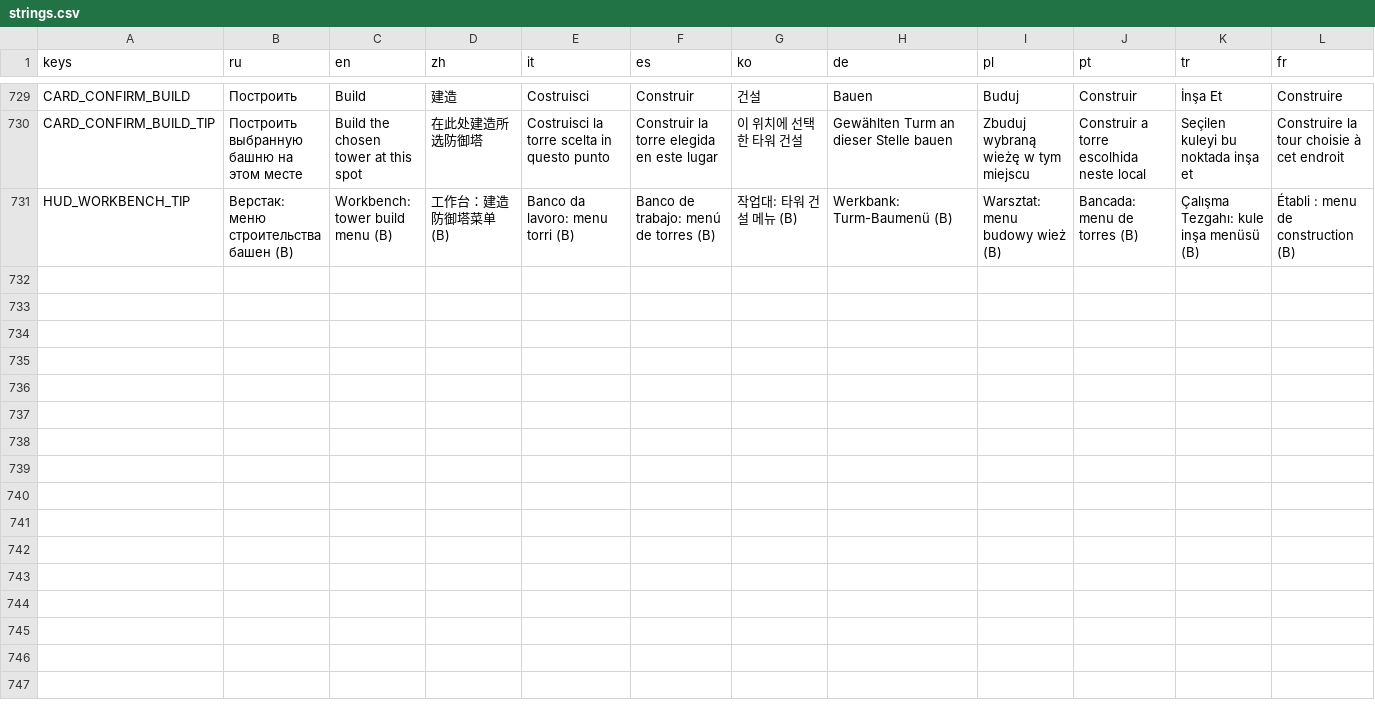
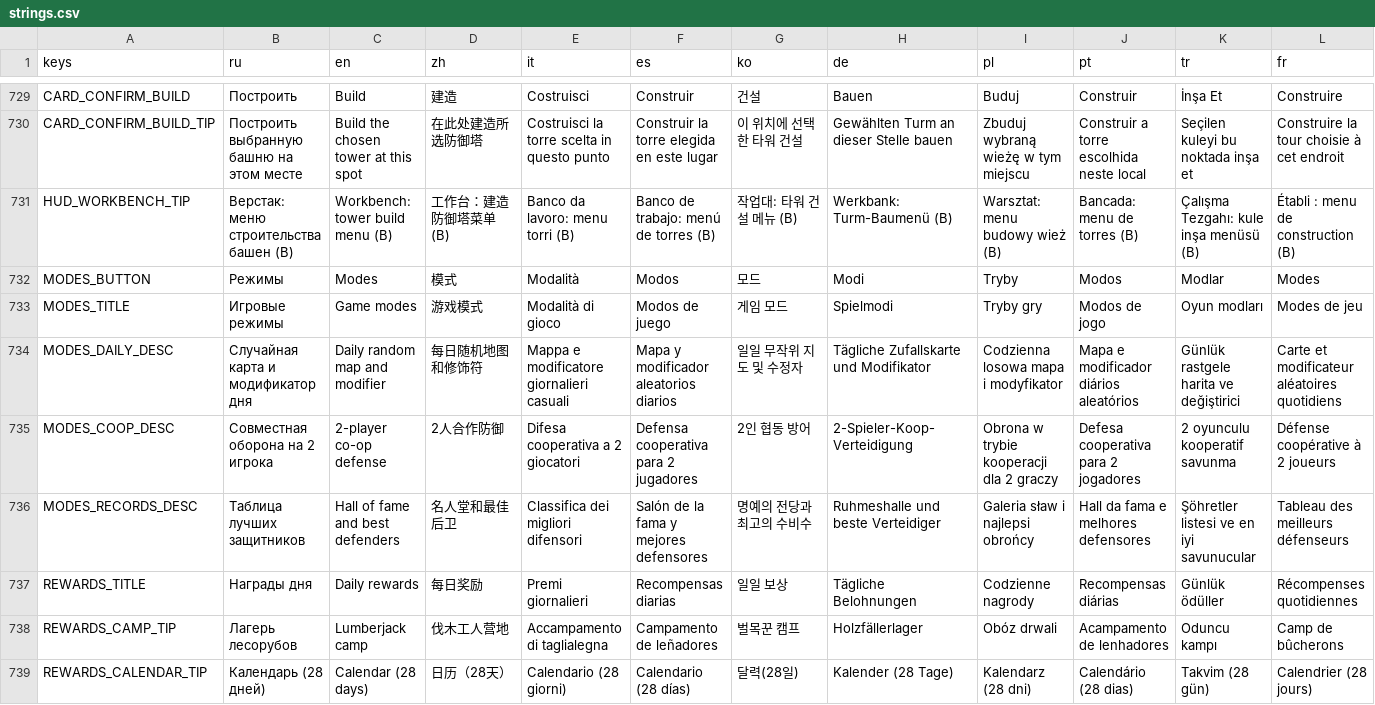
Before and after one commit to glebanya13/tinyguard, a CSV file: translations/strings.csv, drawn as a sheet; only a part is shown, gaps mark what is left out; rows hold the shown columns only; the diff names each change by its address in the sheet, - before the commit and + after, or states it on an @@ line.

```diff
--- a/translations/strings.csv
+++ b/translations/strings.csv
+row 732: MODES_BUTTON | Режимы | Modes | 模式 | Modalità | Modos | 모드 | Modi | Tryby | Modos | Modlar | Modes
+row 733: MODES_TITLE | Игровые режимы | Game modes | 游戏模式 | Modalità di gioco | Modos de juego | 게임 모드 | Spielmodi | Tryby gry | Modos de jogo | Oyun modları | Modes de jeu
+row 734: MODES_DAILY_DESC | Случайная карта и модификатор дня | Daily random map and modifier | 每日随机地图和修饰符 | Mappa e modificatore giornalieri casuali | Mapa y modificador aleatorios diarios | 일일 무작위 지도 및 수정자 | Tägliche Zufallskarte und Modifikator | Codzienna losowa mapa i modyfikator | Mapa e modificador diários aleatórios | Günlük rastgele harita ve değiştirici | Carte et modificateur aléatoires quotidiens
+row 735: MODES_COOP_DESC | Совместная оборона на 2 игрока | 2-player co-op defense | 2人合作防御 | Difesa cooperativa a 2 giocatori | Defensa cooperativa para 2 jugadores | 2인 협동 방어 | 2-Spieler-Koop-Verteidigung | Obrona w trybie kooperacji dla 2 graczy | Defesa cooperativa para 2 jogadores | 2 oyunculu kooperatif savunma | Défense coopérative à 2 joueurs
+row 736: MODES_RECORDS_DESC | Таблица лучших защитников | Hall of fame and best defenders | 名人堂和最佳后卫 | Classifica dei migliori difensori | Salón de la fama y mejores defensores | 명예의 전당과 최고의 수비수 | Ruhmeshalle und beste Verteidiger | Galeria sław i najlepsi obrońcy | Hall da fama e melhores defensores | Şöhretler listesi ve en iyi savunucular | Tableau des meilleurs défenseurs
+row 737: REWARDS_TITLE | Награды дня | Daily rewards | 每日奖励 | Premi giornalieri | Recompensas diarias | 일일 보상 | Tägliche Belohnungen | Codzienne nagrody | Recompensas diárias | Günlük ödüller | Récompenses quotidiennes
+row 738: REWARDS_CAMP_TIP | Лагерь лесорубов | Lumberjack camp | 伐木工人营地 | Accampamento di taglialegna | Campamento de leñadores | 벌목꾼 캠프 | Holzfällerlager | Obóz drwali | Acampamento de lenhadores | Oduncu kampı | Camp de bûcherons
+row 739: REWARDS_CALENDAR_TIP | Календарь (28 дней) | Calendar (28 days) | 日历（28天） | Calendario (28 giorni) | Calendario (28 días) | 달력(28일) | Kalender (28 Tage) | Kalendarz (28 dni) | Calendário (28 dias) | Takvim (28 gün) | Calendrier (28 jours)
```
Also changed, not shown: 20 other files.
